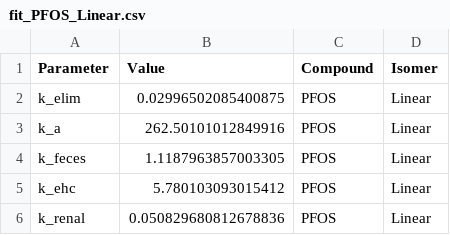
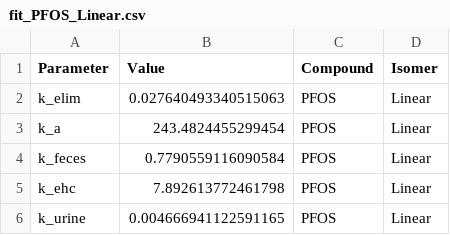
Before and after one commit to LucaPrz/pfaa-pbtk-dairy-goats, a CSV file: results/optimization/global_fit/fit_PFOS_Linear.csv, drawn as a sheet.

```diff
--- a/results/optimization/global_fit/fit_PFOS_Linear.csv
+++ b/results/optimization/global_fit/fit_PFOS_Linear.csv
@@ -1,6 +1,6 @@
 Parameter,Value,Compound,Isomer
-k_elim,0.02996502085400875,PFOS,Linear
-k_a,262.50101012849916,PFOS,Linear
-k_feces,1.1187963857003305,PFOS,Linear
-k_ehc,5.780103093015412,PFOS,Linear
-k_renal,0.050829680812678836,PFOS,Linear
+k_elim,0.027640493340515063,PFOS,Linear
+k_a,243.4824455299454,PFOS,Linear
+k_feces,0.7790559116090584,PFOS,Linear
+k_ehc,7.892613772461798,PFOS,Linear
+k_urine,0.004666941122591165,PFOS,Linear
```
Also changed, not shown: results/optimization/jackknife/jackknife_PFOS_Linear_LOAO.csv, results/optimization/monte_carlo/predictions_PFOS_Linear_monte_carlo.csv, 12 other files.
